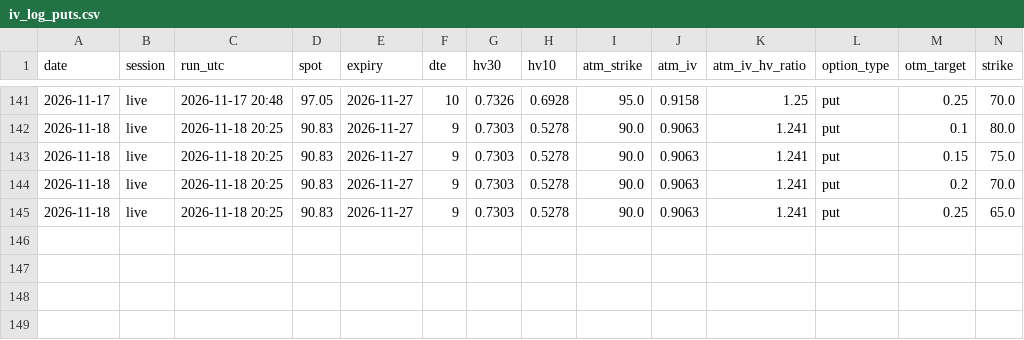
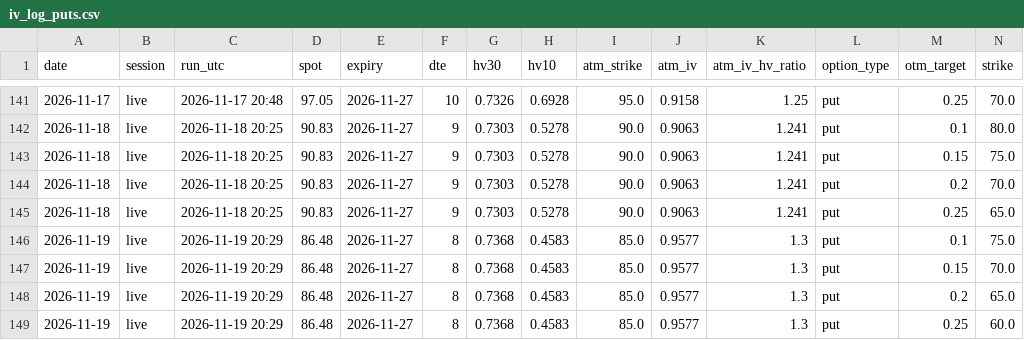
Before and after one commit to pintuwang/HMM-BTC, a CSV file: data/iv_log_puts.csv, drawn as a sheet; only a part is shown, gaps mark what is left out; rows hold the shown columns only; the diff names each change by its address in the sheet, - before the commit and + after, or states it on an @@ line.

```diff
--- a/data/iv_log_puts.csv
+++ b/data/iv_log_puts.csv
+row 146: 2026-11-19 | live | 2026-11-19 20:29 | 86.48 | 2026-11-27 | 8 | 0.7368 | 0.4583 | 85.0 | 0.9577 | 1.3 | put | 0.1 | 75.0
+row 147: 2026-11-19 | live | 2026-11-19 20:29 | 86.48 | 2026-11-27 | 8 | 0.7368 | 0.4583 | 85.0 | 0.9577 | 1.3 | put | 0.15 | 70.0
+row 148: 2026-11-19 | live | 2026-11-19 20:29 | 86.48 | 2026-11-27 | 8 | 0.7368 | 0.4583 | 85.0 | 0.9577 | 1.3 | put | 0.2 | 65.0
+row 149: 2026-11-19 | live | 2026-11-19 20:29 | 86.48 | 2026-11-27 | 8 | 0.7368 | 0.4583 | 85.0 | 0.9577 | 1.3 | put | 0.25 | 60.0
```
Also changed, not shown: data/iv_log_calls.csv, 1 other file.
